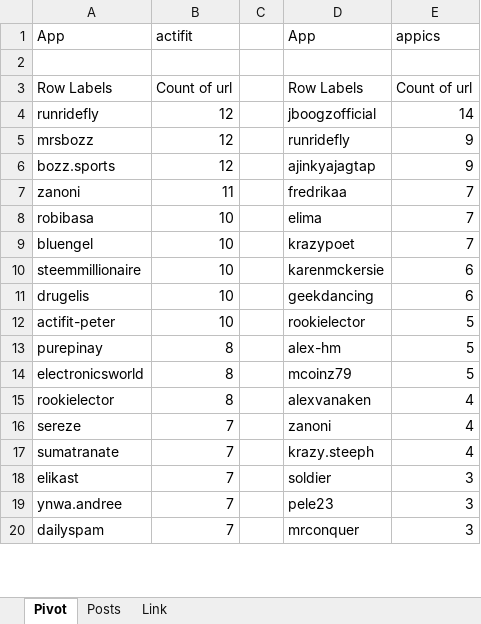
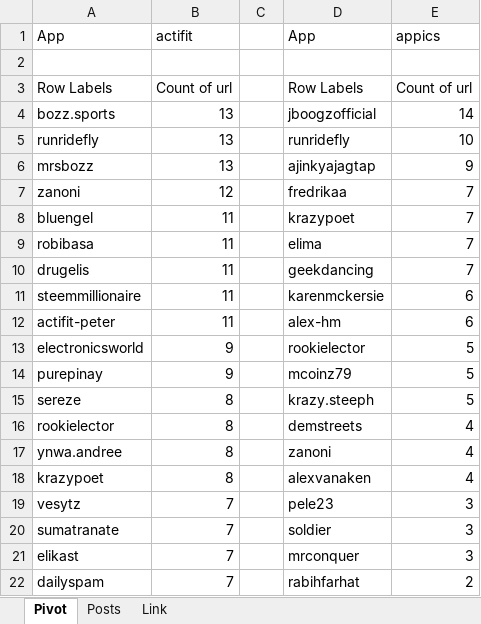
Before and after one commit to stats-generator/Actifit, an Excel workbook: Getinshape_top_contributors.xlsx, sheet Pivot, drawn as a sheet; only a part is shown; values as stored, in another font and other column widths than the file's, no borders; removed rows and columns are numbered as before the commit, all else as after; the diff covers the shown part only; the diff names each change by its address in the sheet, - before the commit and + after, or states it on an @@ line.

Commit message:
Add files via upload

```diff
--- a/Getinshape_top_contributors.xlsx (sheet Pivot)
+++ b/Getinshape_top_contributors.xlsx (sheet Pivot)
+row 4: bozz.sports | 13 |  | jboogzofficial | 14
-B5:B6: 12
+B5:B6: 13
-D5: jboogzofficial
+D5: runridefly
-E5: 14
+E5: 10
-D6: runridefly
+D6: ajinkyajagtap
-row 6: bozz.sports | 12 |  | ajinkyajagtap | 9
-B7: 11
+B7: 12
-row 8: robibasa | 10 |  | elima | 7
-B8: 10
+B8: 11
+row 9: robibasa | 11 |  | elima | 7
+row 10: drugelis | 11 |  | geekdancing | 7
-B11: 10
+B11: 11
-row 11: drugelis | 10 |  | geekdancing | 6
-B12: 10
+B12: 11
-D12: rookielector
+D12: alex-hm
-E12: 5
+E12: 6
+row 13: electronicsworld | 9 |  | rookielector | 5
-B14: 8
+B14: 9
-D14: alex-hm
+D14: mcoinz79
-A15: electronicsworld
+A15: sereze
-D15: mcoinz79
+D15: krazy.steeph
-D16: alexvanaken
+D16: demstreets
-A17: sereze
+A17: ynwa.andree
-B17: 7
+B17: 8
+row 18: krazypoet | 8 |  | alexvanaken | 4
+row 19: vesytz | 7 |  | pele23 | 3
-D20: krazy.steeph
+D20: soldier
-E20: 4
+E20: 3
-D21: soldier
+D21: mrconquer
-row 19: ynwa.andree | 7 |  | pele23 | 3
-D22: mrconquer
+D22: rabihfarhat
-E22: 3
+E22: 2
```
Also changed, not shown: 17 added rows, 18 removed rows and 37 edited cells elsewhere in this sheet, sheet Posts.
